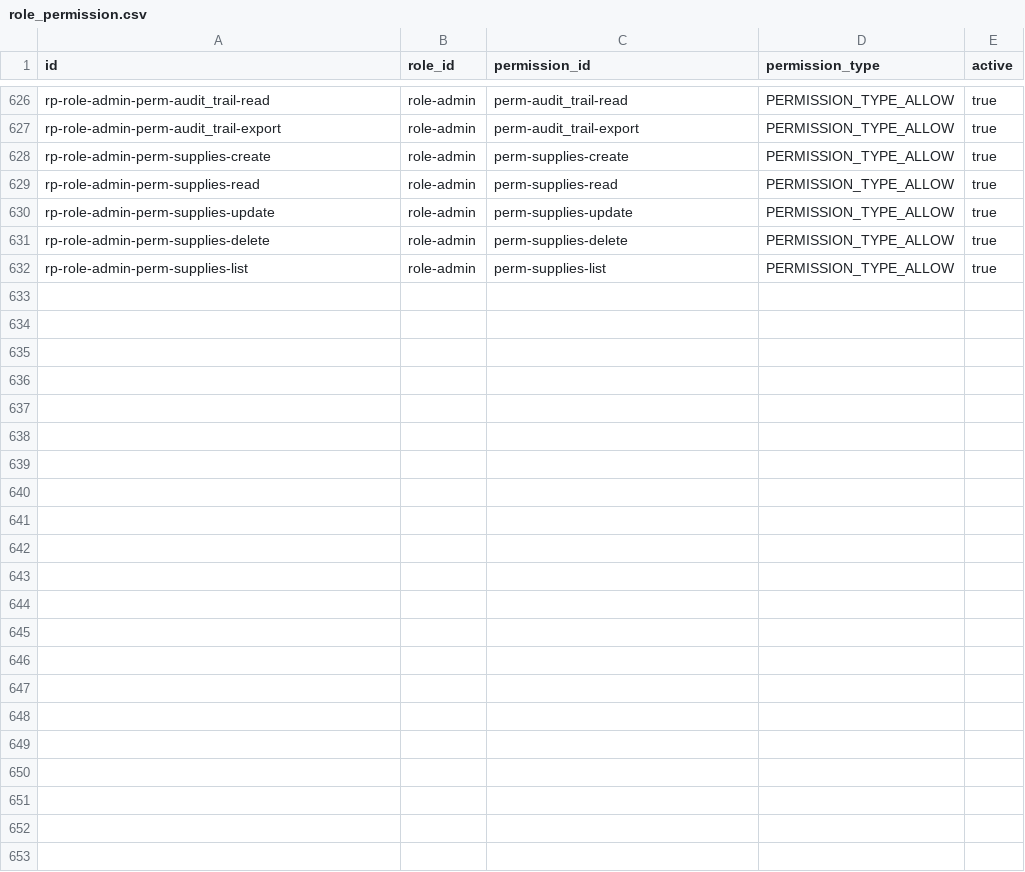
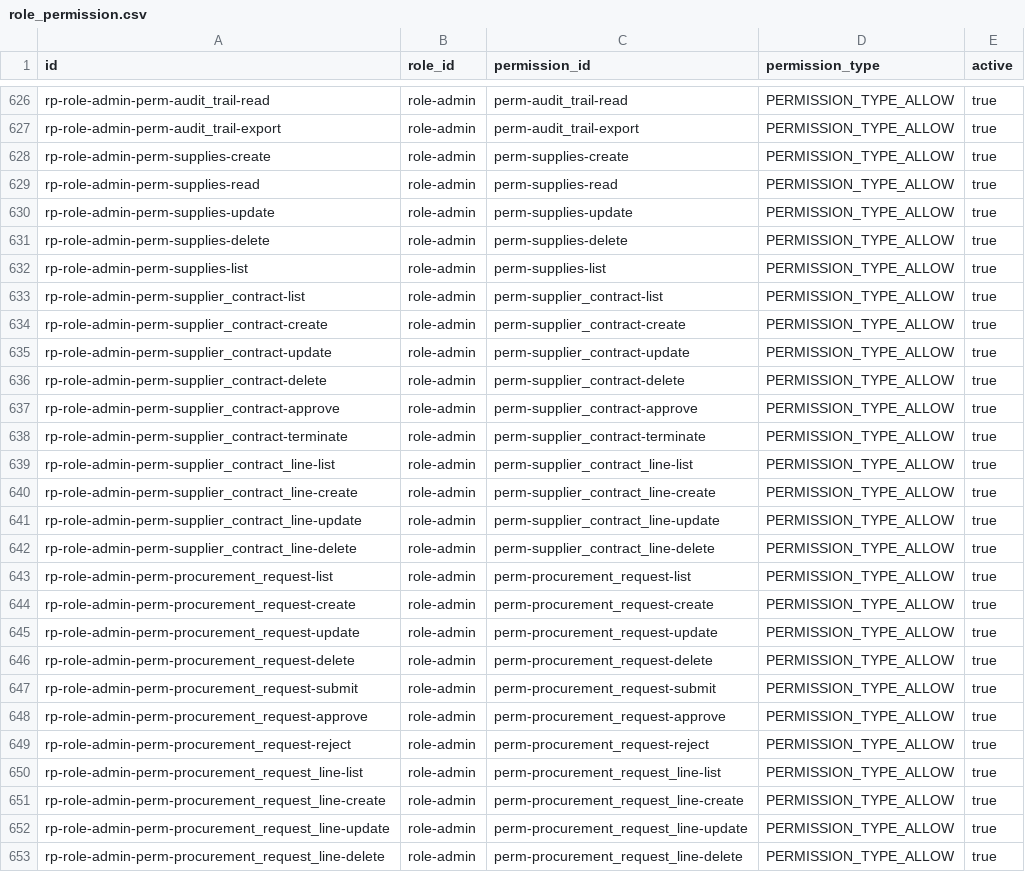
Before and after one commit to erniealice/copya, a CSV file: seeds/general/role_permission.csv, drawn as a sheet; only a part is shown, gaps mark what is left out.

Commit message:
20260428: Update permission and role_permission seeds for procurement/supplier_contract; refresh professional and service supplier CSVs

```diff
--- a/seeds/general/role_permission.csv
+++ b/seeds/general/role_permission.csv
@@ -632 +632,22 @@ rp-role-admin-perm-supplies-delete,role-admin,perm-supplies-delete,PERMISSION_TY
 rp-role-admin-perm-supplies-list,role-admin,perm-supplies-list,PERMISSION_TYPE_ALLOW,true
+rp-role-admin-perm-supplier_contract-list,role-admin,perm-supplier_contract-list,PERMISSION_TYPE_ALLOW,true
+rp-role-admin-perm-supplier_contract-create,role-admin,perm-supplier_contract-create,PERMISSION_TYPE_ALLOW,true
+rp-role-admin-perm-supplier_contract-update,role-admin,perm-supplier_contract-update,PERMISSION_TYPE_ALLOW,true
+rp-role-admin-perm-supplier_contract-delete,role-admin,perm-supplier_contract-delete,PERMISSION_TYPE_ALLOW,true
+rp-role-admin-perm-supplier_contract-approve,role-admin,perm-supplier_contract-approve,PERMISSION_TYPE_ALLOW,true
+rp-role-admin-perm-supplier_contract-terminate,role-admin,perm-supplier_contract-terminate,PERMISSION_TYPE_ALLOW,true
+rp-role-admin-perm-supplier_contract_line-list,role-admin,perm-supplier_contract_line-list,PERMISSION_TYPE_ALLOW,true
+rp-role-admin-perm-supplier_contract_line-create,role-admin,perm-supplier_contract_line-create,PERMISSION_TYPE_ALLOW,true
+rp-role-admin-perm-supplier_contract_line-update,role-admin,perm-supplier_contract_line-update,PERMISSION_TYPE_ALLOW,true
+rp-role-admin-perm-supplier_contract_line-delete,role-admin,perm-supplier_contract_line-delete,PERMISSION_TYPE_ALLOW,true
+rp-role-admin-perm-procurement_request-list,role-admin,perm-procurement_request-list,PERMISSION_TYPE_ALLOW,true
+rp-role-admin-perm-procurement_request-create,role-admin,perm-procurement_request-create,PERMISSION_TYPE_ALLOW,true
+rp-role-admin-perm-procurement_request-update,role-admin,perm-procurement_request-update,PERMISSION_TYPE_ALLOW,true
+rp-role-admin-perm-procurement_request-delete,role-admin,perm-procurement_request-delete,PERMISSION_TYPE_ALLOW,true
+rp-role-admin-perm-procurement_request-submit,role-admin,perm-procurement_request-submit,PERMISSION_TYPE_ALLOW,true
+rp-role-admin-perm-procurement_request-approve,role-admin,perm-procurement_request-approve,PERMISSION_TYPE_ALLOW,true
+rp-role-admin-perm-procurement_request-reject,role-admin,perm-procurement_request-reject,PERMISSION_TYPE_ALLOW,true
+rp-role-admin-perm-procurement_request_line-list,role-admin,perm-procurement_request_line-list,PERMISSION_TYPE_ALLOW,true
+rp-role-admin-perm-procurement_request_line-create,role-admin,perm-procurement_request_line-create,PERMISSION_TYPE_ALLOW,true
+rp-role-admin-perm-procurement_request_line-update,role-admin,perm-procurement_request_line-update,PERMISSION_TYPE_ALLOW,true
+rp-role-admin-perm-procurement_request_line-delete,role-admin,perm-procurement_request_line-delete,PERMISSION_TYPE_ALLOW,true
```
Also changed, not shown: seeds/general/permission.csv, seeds/professional/supplier.csv, 1 other file.
